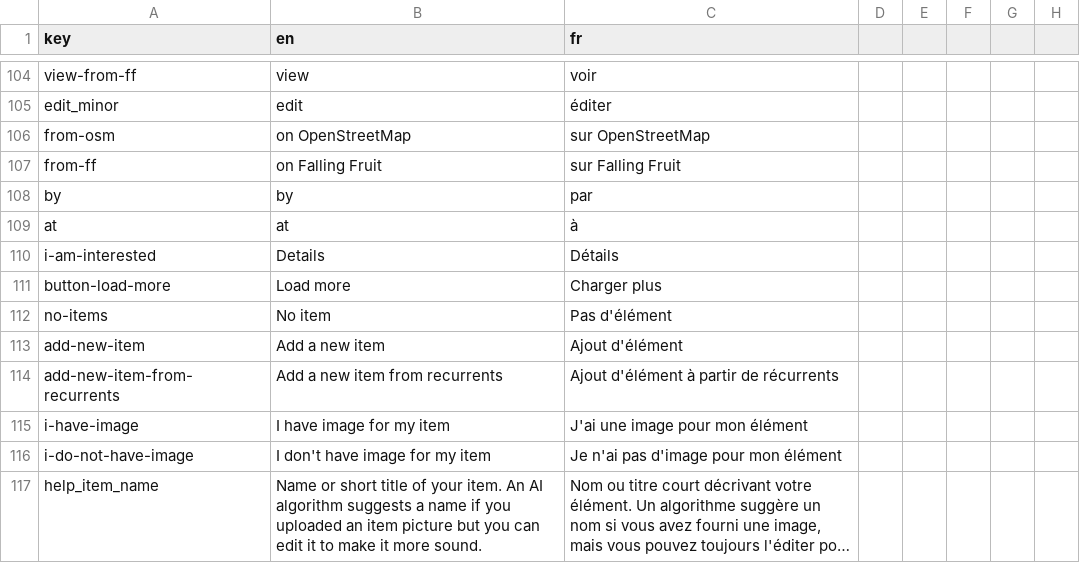
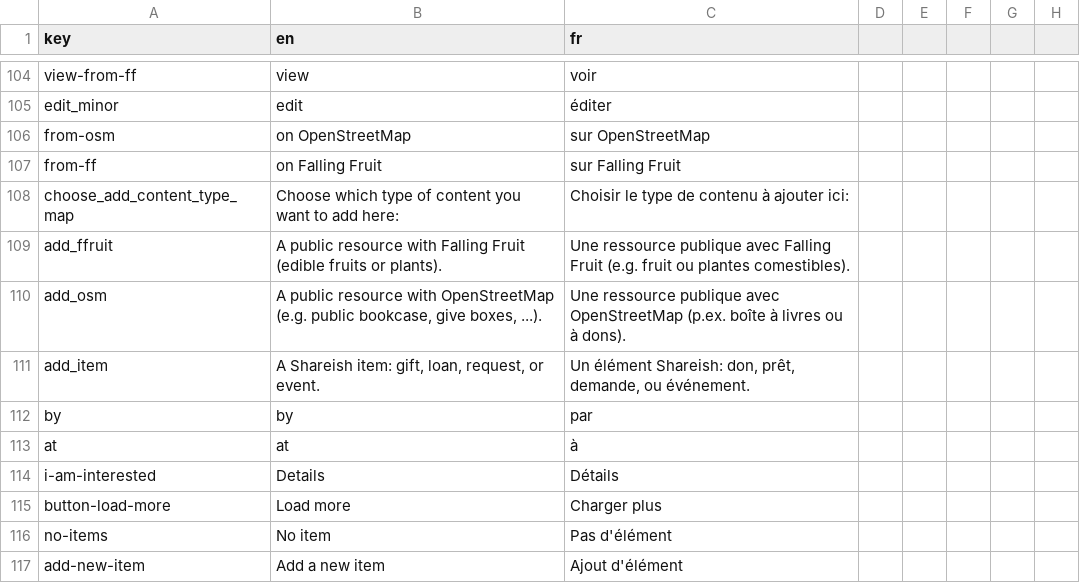
Before and after one commit to shareish/shareish, a CSV file: frontend/src/locales/translations.csv, drawn as a sheet; only a part is shown, gaps mark what is left out; the shorter side is filled out with more unchanged rows; long unchanged cells end in …; the diff names each change by its address in the sheet, - before the commit and + after, or states it on an @@ line.

Commit message:
feat: add content from mapview, closes #16

```diff
--- a/frontend/src/locales/translations.csv
+++ b/frontend/src/locales/translations.csv
+row 108: choose_add_content_type_map | Choose which type of content you want to add here: | Choisir le type de contenu à ajouter ici:
+row 109: add_ffruit | A public resource with Falling Fruit (edible fruits or plants). | Une ressource publique avec Falling Fruit (e.g. fruit ou plantes comestibles).
+row 110: add_osm | A public resource with OpenStreetMap (e.g. public bookcase, give boxes, ...). | Une ressource publique avec OpenStreetMap (p.ex. boîte à livres ou à dons).
+row 111: add_item | A Shareish item: gift, loan, request, or event. | Un élément Shareish: don, prêt, demande, ou événement.
```
Also changed, not shown: 6 other files.
